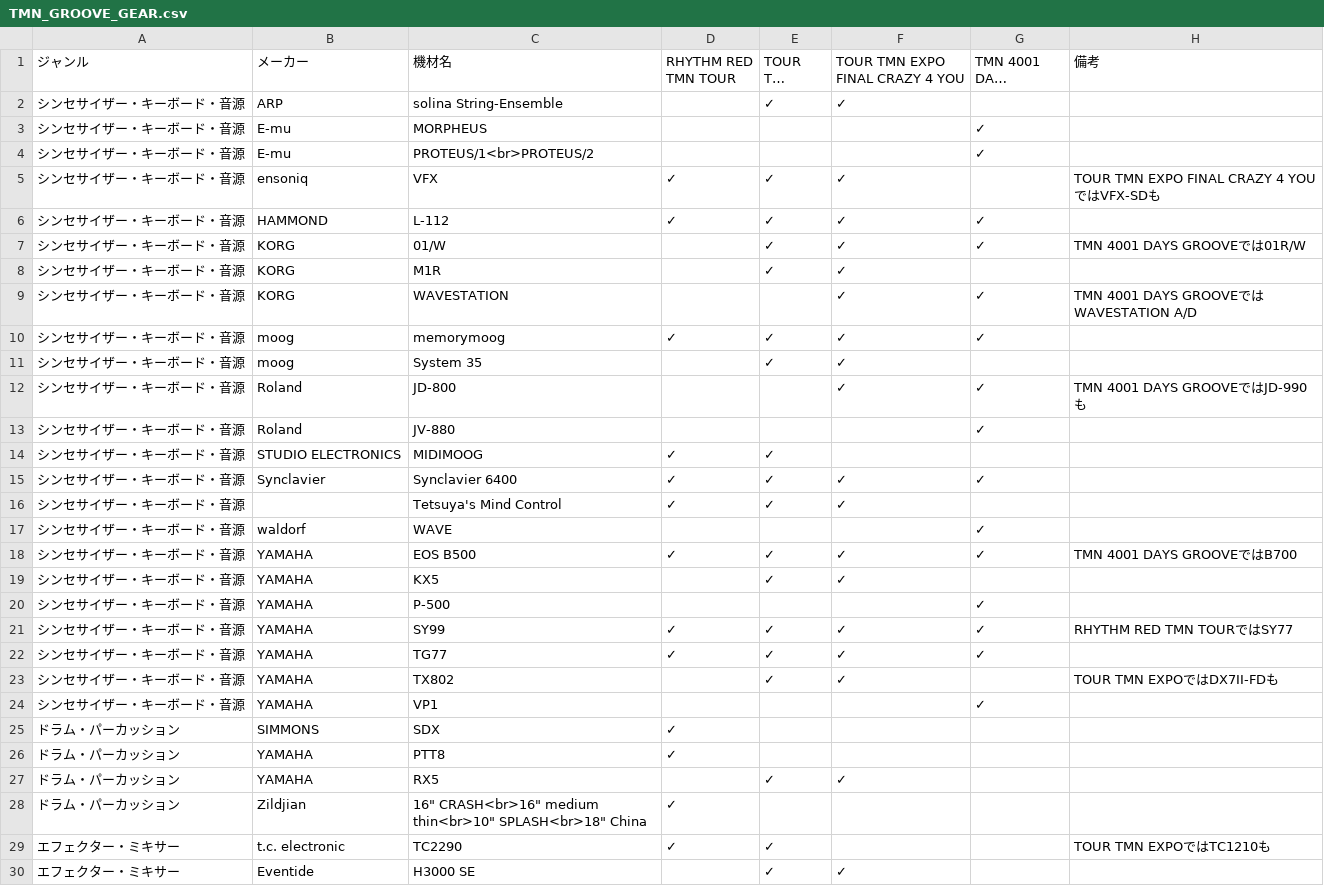
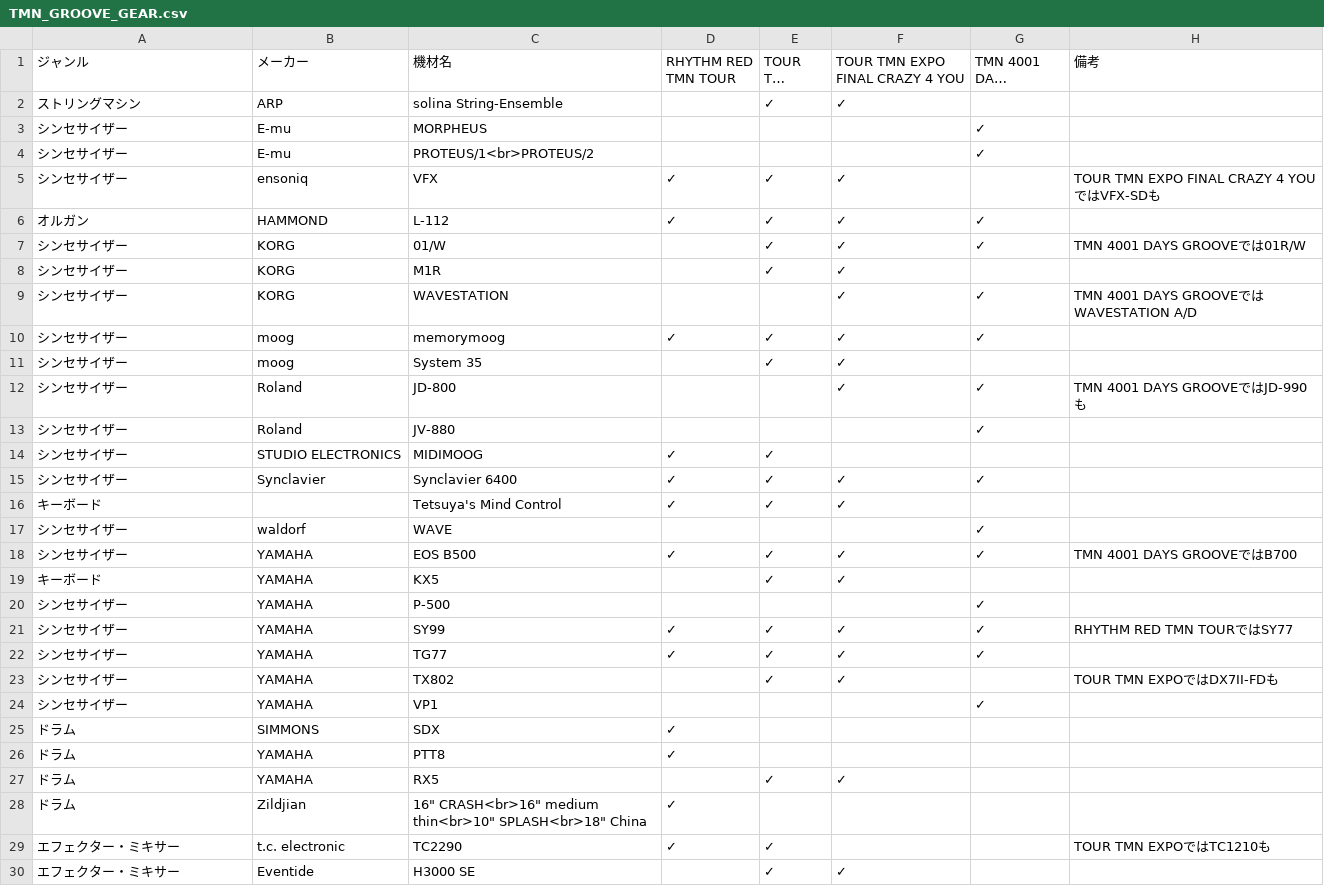
Before and after one commit to Y-NOIZ/TMN_GROOVE_GEAR, a CSV file: TMN_GROOVE_GEAR.csv, drawn as a sheet; only a part is shown; long unchanged cells end in …; the diff covers the shown part only; the diff names each change by its address in the sheet, - before the commit and + after, or states it on an @@ line.

Commit message:
Add files via upload

```diff
--- a/TMN_GROOVE_GEAR.csv
+++ b/TMN_GROOVE_GEAR.csv
-A2 (ジャンル): シンセサイザー・キーボード・音源
+A2 (ジャンル): ストリングマシン
-A3:A5 (ジャンル): シンセサイザー・キーボード・音源
+A3:A5 (ジャンル): シンセサイザー
-A6 (ジャンル): シンセサイザー・キーボード・音源
+A6 (ジャンル): オルガン
-A7:A15 (ジャンル): シンセサイザー・キーボード・音源
+A7:A15 (ジャンル): シンセサイザー
-A16 (ジャンル): シンセサイザー・キーボード・音源
+A16 (ジャンル): キーボード
-A17:A18 (ジャンル): シンセサイザー・キーボード・音源
+A17:A18 (ジャンル): シンセサイザー
-A19 (ジャンル): シンセサイザー・キーボード・音源
+A19 (ジャンル): キーボード
-A20:A24 (ジャンル): シンセサイザー・キーボード・音源
+A20:A24 (ジャンル): シンセサイザー
-A25:A28 (ジャンル): ドラム・パーカッション
+A25:A28 (ジャンル): ドラム
```
Also changed, not shown: 2 edited cells elsewhere in this file.
